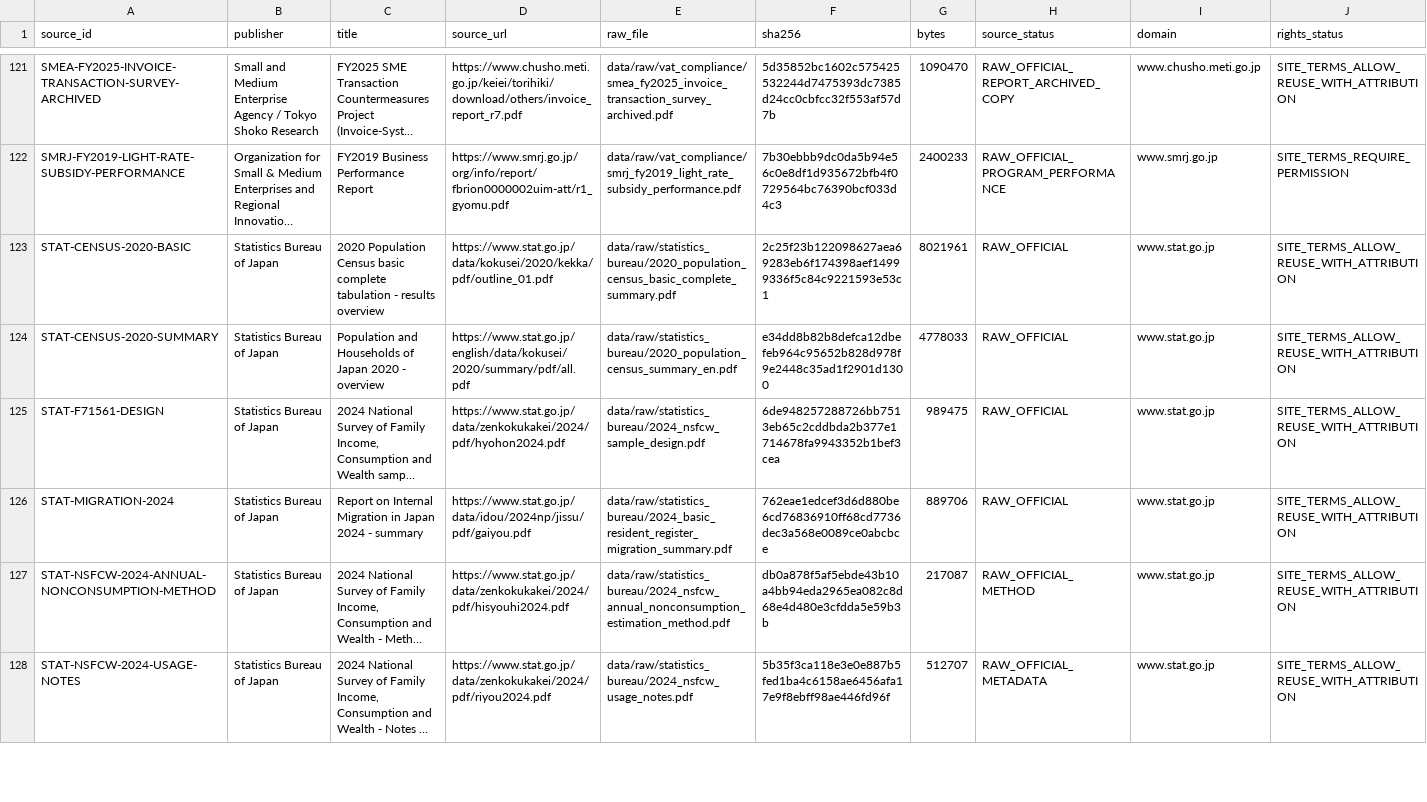
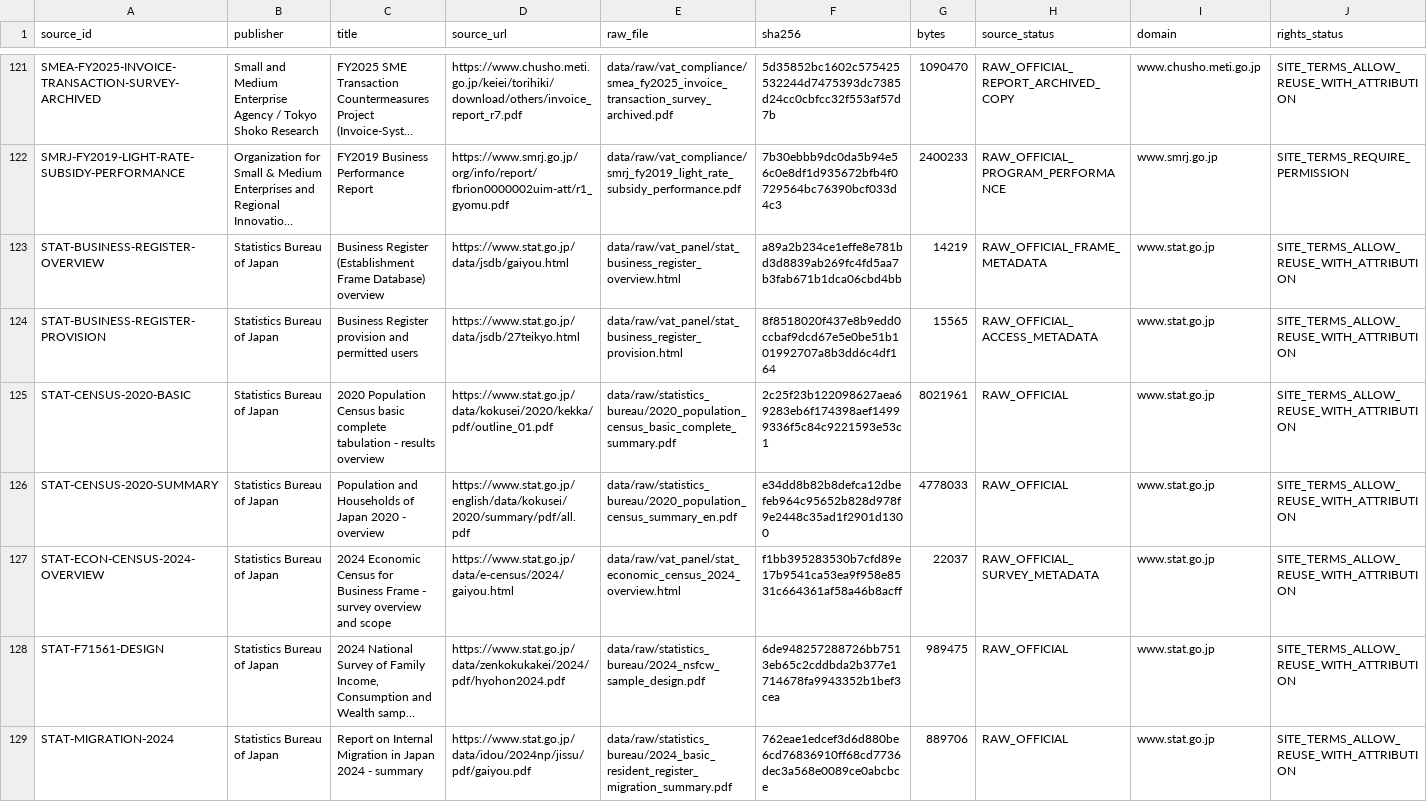
Before and after one commit to xmeta/jp-consumption-tax-reform, a CSV file: data/raw_source_redistribution_audit.csv, drawn as a sheet; only a part is shown, gaps mark what is left out; the shorter side is filled out with more unchanged rows; long unchanged cells end in …; rows hold the shown columns only; the diff names each change by its address in the sheet, - before the commit and + after, or states it on an @@ line.

Commit message:
Recover Issue 84 sampling-frame evidence for #128

```diff
--- a/data/raw_source_redistribution_audit.csv
+++ b/data/raw_source_redistribution_audit.csv
+row 123: STAT-BUSINESS-REGISTER-OVERVIEW | Statistics Bureau of Japan | Business Register (Establishment Frame Database) overview | https://www.stat.go.jp/data/jsdb/gaiyou.html | data/raw/vat_panel/stat_business_register_overview.html | a89a2b234ce1effe8e781bd3d8839ab269fc4fd5aa7b3fab671b1dca06cbd4bb | 14219 | RAW_OFFICIAL_FRAME_METADATA | www.stat.go.jp | SITE_TERMS_ALLOW_REUSE_WITH_ATTRIBUTION
+row 124: STAT-BUSINESS-REGISTER-PROVISION | Statistics Bureau of Japan | Business Register provision and permitted users | https://www.stat.go.jp/data/jsdb/27teikyo.html | data/raw/vat_panel/stat_business_register_provision.html | 8f8518020f437e8b9edd0ccbaf9dcd67e5e0be51b101992707a8b3dd6c4df164 | 15565 | RAW_OFFICIAL_ACCESS_METADATA | www.stat.go.jp | SITE_TERMS_ALLOW_REUSE_WITH_ATTRIBUTION
+row 127: STAT-ECON-CENSUS-2024-OVERVIEW | Statistics Bureau of Japan | 2024 Economic Census for Business Frame - survey overview and scope | https://www.stat.go.jp/data/e-census/2024/gaiyou.html | data/raw/vat_panel/stat_economic_census_2024_overview.html | f1bb395283530b7cfd89e17b9541ca53ea9f958e8531c664361af58a46b8acff | 22037 | RAW_OFFICIAL_SURVEY_METADATA | www.stat.go.jp | SITE_TERMS_ALLOW_REUSE_WITH_ATTRIBUTION
```
Also changed, not shown: data/source_catalog.csv, 6 other files.
